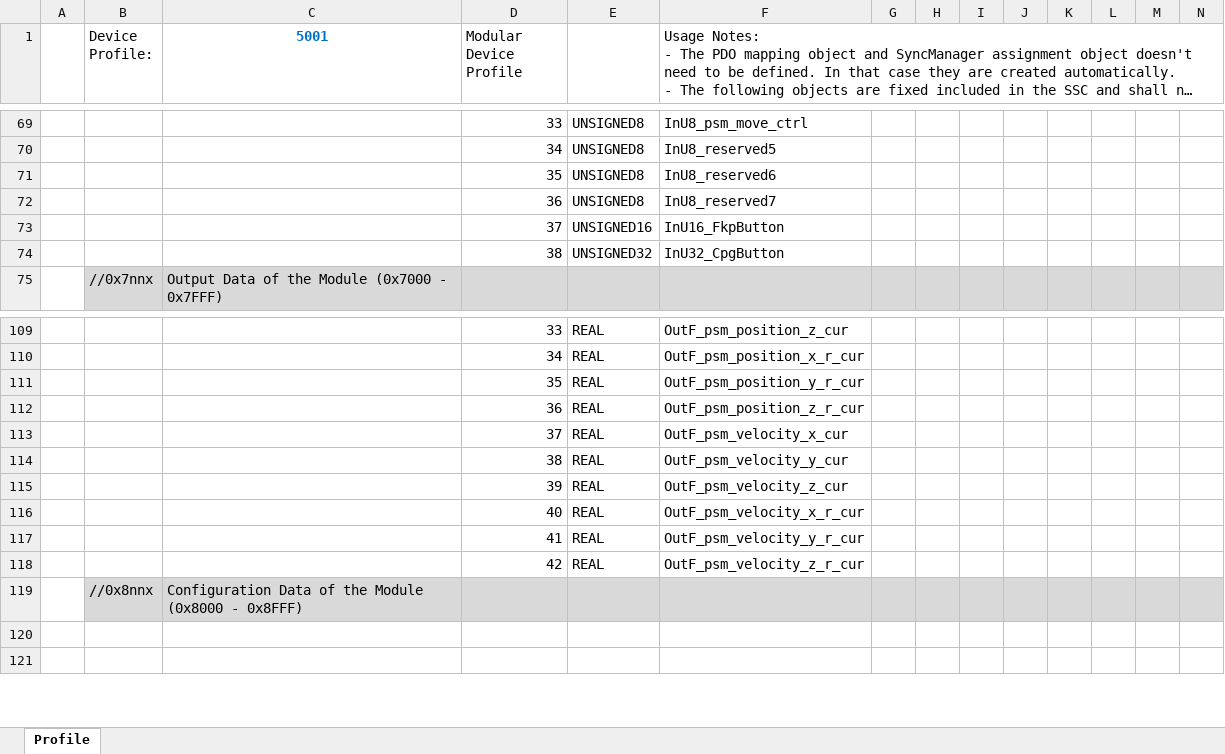
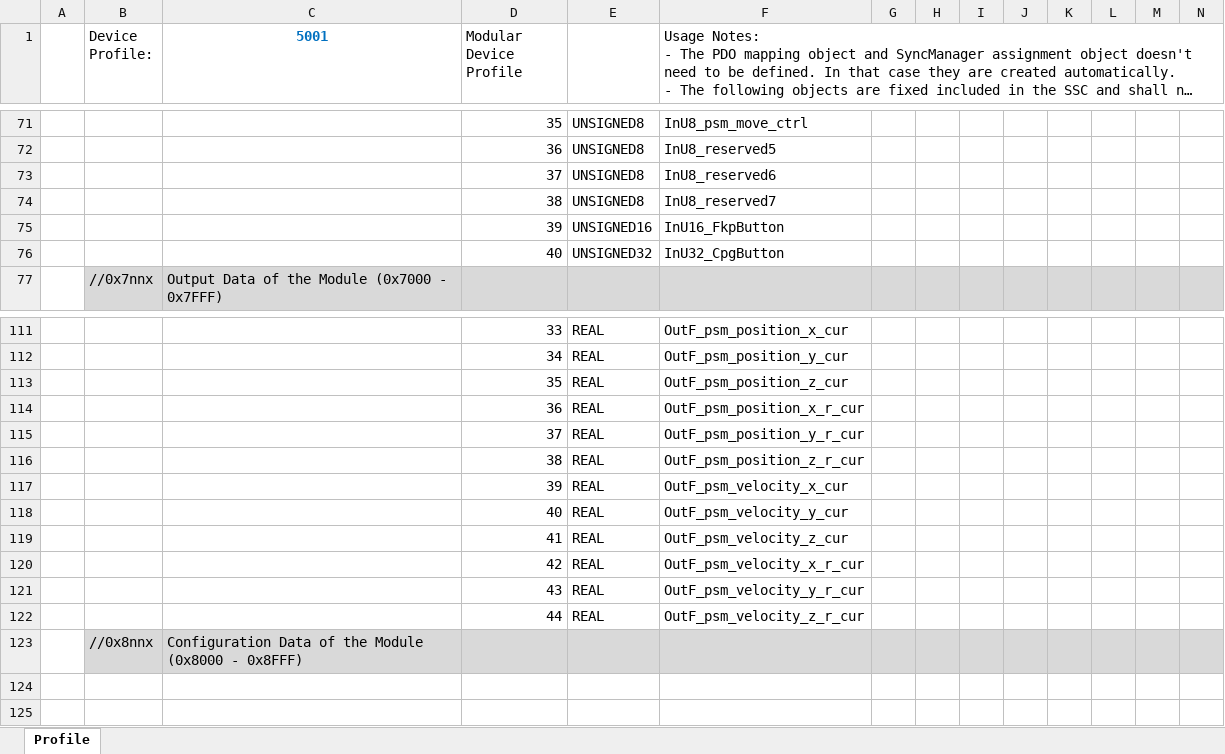
Before and after one commit to songbirdjp/CNNC_ARMCore, an Excel workbook: ArmCoreV1_QSPI/SSCProject/lan9252_app.xlsx, sheet Profile, drawn as a sheet; only a part is shown, gaps mark what is left out; long unchanged cells end in …; values as stored, in another font and other column widths than the file's, no borders; addresses are those after the commit; rows hold the shown columns only; the diff covers the shown part only; the diff names each change by its address in the sheet, - before the commit and + after, or states it on an @@ line.

```diff
--- a/ArmCoreV1_QSPI/SSCProject/lan9252_app.xlsx (sheet Profile)
+++ b/ArmCoreV1_QSPI/SSCProject/lan9252_app.xlsx (sheet Profile)
-D71 (Modular Device Profile): 33
+D71 (Modular Device Profile): 35
-D72 (Modular Device Profile): 34
+D72 (Modular Device Profile): 36
-D73 (Modular Device Profile): 35
+D73 (Modular Device Profile): 37
-D74 (Modular Device Profile): 36
+D74 (Modular Device Profile): 38
-D75 (Modular Device Profile): 37
+D75 (Modular Device Profile): 39
-D76 (Modular Device Profile): 38
+D76 (Modular Device Profile): 40
-F111: OutF_psm_position_z_cur
+F111: OutF_psm_position_x_cur
-F112: OutF_psm_position_x_r_cur
+F112: OutF_psm_position_y_cur
-F113: OutF_psm_position_y_r_cur
+F113: OutF_psm_position_z_cur
-F114: OutF_psm_position_z_r_cur
+F114: OutF_psm_position_x_r_cur
-F115: OutF_psm_velocity_x_cur
+F115: OutF_psm_position_y_r_cur
-F116: OutF_psm_velocity_y_cur
+F116: OutF_psm_position_z_r_cur
-F117: OutF_psm_velocity_z_cur
+F117: OutF_psm_velocity_x_cur
-F118: OutF_psm_velocity_x_r_cur
+F118: OutF_psm_velocity_y_cur
-F119: OutF_psm_velocity_y_r_cur
+F119: OutF_psm_velocity_z_cur
-F120: OutF_psm_velocity_z_r_cur
+F120: OutF_psm_velocity_x_r_cur
+row 121:  |  |  | 43 | REAL | OutF_psm_velocity_y_r_cur
+row 122:  |  |  | 44 | REAL | OutF_psm_velocity_z_r_cur
```
Also changed, not shown: 10 added rows, 8 removed rows and 49 edited cells elsewhere in this sheet, 7 other files.
